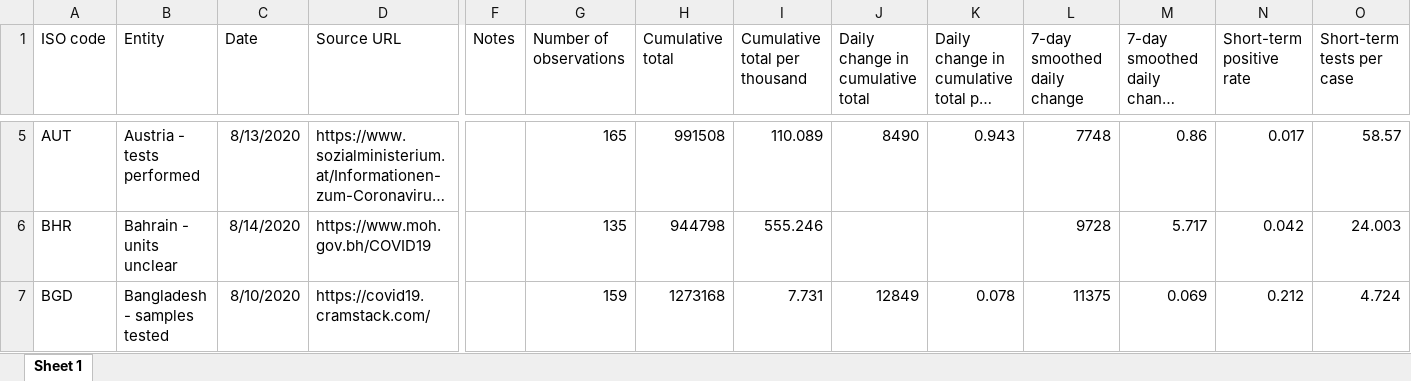
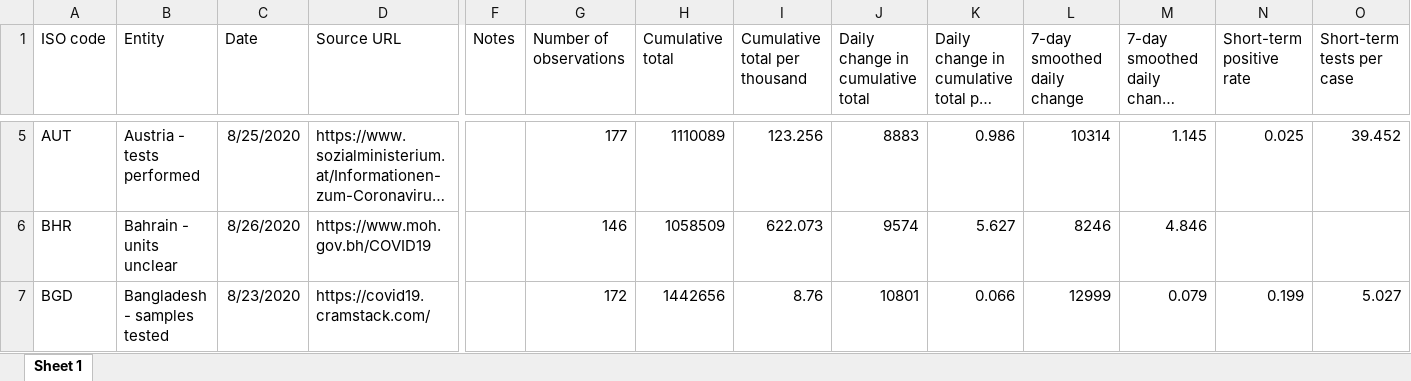
Before and after one commit to alainrochette/COVID19-Graphs, an Excel workbook: testing/covid-testing-latest-data-source-details.xlsx, sheet Sheet 1, drawn as a sheet; only a part is shown, gaps mark what is left out; long unchanged cells end in …; values as stored, in another font and other column widths than the file's, no borders; the diff covers the shown part only; the diff names each change by its address in the sheet, - before the commit and + after, or states it on an @@ line.

```diff
--- a/testing/covid-testing-latest-data-source-details.xlsx (sheet Sheet 1)
+++ b/testing/covid-testing-latest-data-source-details.xlsx (sheet Sheet 1)
-C5 (Date): 8/13/2020
+C5 (Date): 8/25/2020
-G5 (Number of observations): 165
+G5 (Number of observations): 177
-H5 (Cumulative total): 991508
+H5 (Cumulative total): 1110089
-I5 (Cumulative total per thousand): 110.089
+I5 (Cumulative total per thousand): 123.256
-J5 (Daily change in cumulative total): 8490
+J5 (Daily change in cumulative total): 8883
-K5: 0.943
+K5: 0.986
-L5 (7-day smoothed daily change): 7748
+L5 (7-day smoothed daily change): 10314
-M5: 0.86
+M5: 1.145
-N5 (Short-term positive rate): 0.017
+N5 (Short-term positive rate): 0.025
-O5 (Short-term tests per case): 58.57
+O5 (Short-term tests per case): 39.452
-C6 (Date): 8/14/2020
+C6 (Date): 8/26/2020
-G6 (Number of observations): 135
+G6 (Number of observations): 146
-H6 (Cumulative total): 944798
+H6 (Cumulative total): 1058509
-I6 (Cumulative total per thousand): 555.246
+I6 (Cumulative total per thousand): 622.073
-J6 (Daily change in cumulative total): (empty)
+J6 (Daily change in cumulative total): 9574
-K6: (empty)
+K6: 5.627
-L6 (7-day smoothed daily change): 9728
+L6 (7-day smoothed daily change): 8246
-M6: 5.717
+M6: 4.846
-N6 (Short-term positive rate): 0.042
+N6 (Short-term positive rate): (empty)
-O6 (Short-term tests per case): 24.003
+O6 (Short-term tests per case): (empty)
-C7 (Date): 8/10/2020
+C7 (Date): 8/23/2020
-G7 (Number of observations): 159
+G7 (Number of observations): 172
-H7 (Cumulative total): 1273168
+H7 (Cumulative total): 1442656
-I7 (Cumulative total per thousand): 7.731
+I7 (Cumulative total per thousand): 8.76
-J7 (Daily change in cumulative total): 12849
+J7 (Daily change in cumulative total): 10801
-K7: 0.078
+K7: 0.066
-L7 (7-day smoothed daily change): 11375
+L7 (7-day smoothed daily change): 12999
-M7: 0.069
+M7: 0.079
-N7 (Short-term positive rate): 0.212
+N7 (Short-term positive rate): 0.199
-O7 (Short-term tests per case): 4.724
+O7 (Short-term tests per case): 5.027
```
Also changed, not shown: 2 added rows, 1 removed row and 935 edited cells elsewhere in this sheet, 23 other files.
